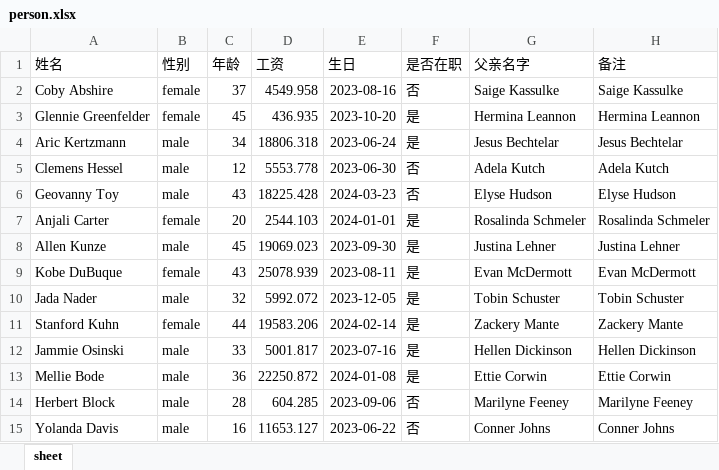
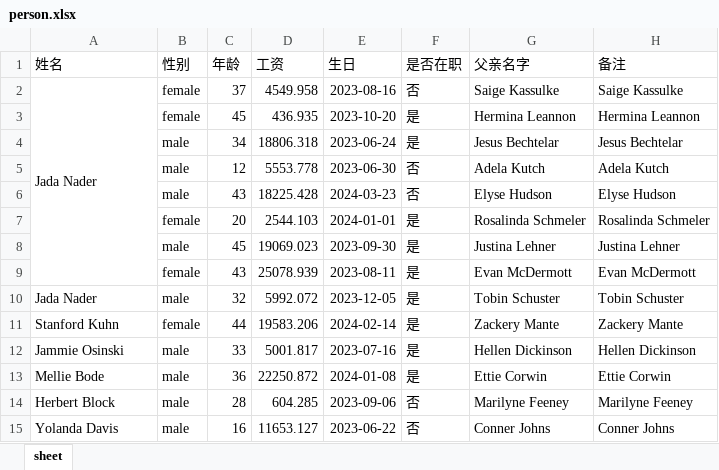
Before and after one commit to mingrenliu/FreshCattle, an Excel workbook: ExcelUtils/ExcelTest/Resources/Imports/person.xlsx, sheet sheet, drawn as a sheet; only a part is shown; values as stored, in another font and other column widths than the file's, no borders; the diff names each change by its address in the sheet, - before the commit and + after, or states it on an @@ line.

Commit message:
fed:add merged Area

```diff
--- a/ExcelUtils/ExcelTest/Resources/Imports/person.xlsx (sheet sheet)
+++ b/ExcelUtils/ExcelTest/Resources/Imports/person.xlsx (sheet sheet)
-A2 (姓名): Coby Abshire
+A2 (姓名): Jada Nader
+A2:A9 merged
-A3 (姓名): Glennie Greenfelder
+A3 (姓名): (empty)
-A4 (姓名): Aric Kertzmann
+A4 (姓名): (empty)
-A5 (姓名): Clemens Hessel
+A5 (姓名): (empty)
-A6 (姓名): Geovanny Toy
+A6 (姓名): (empty)
-A7 (姓名): Anjali Carter
+A7 (姓名): (empty)
-A8 (姓名): Allen Kunze
+A8 (姓名): (empty)
-A9 (姓名): Kobe DuBuque
+A9 (姓名): (empty)
```
Also changed, not shown: 10 other files.
